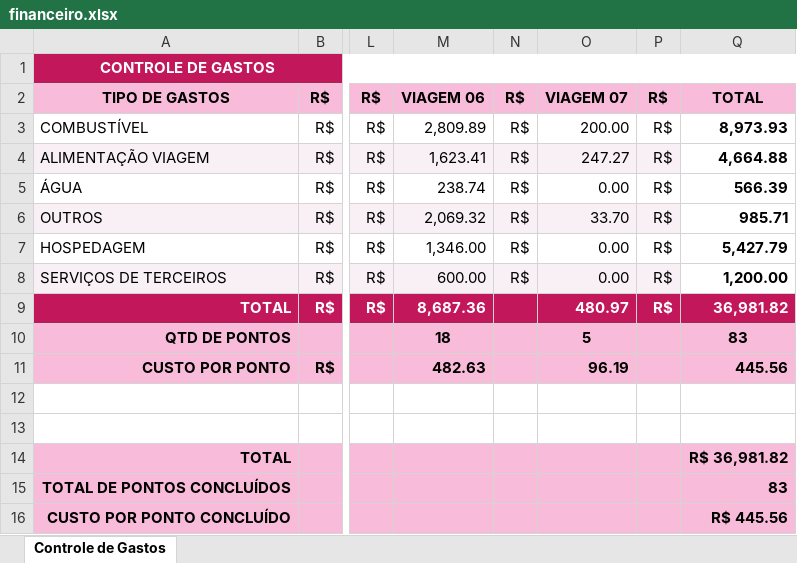
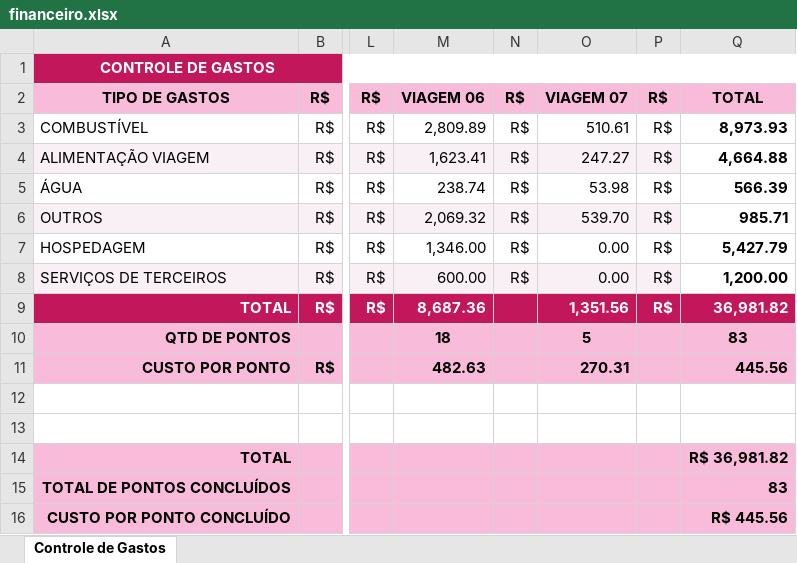
Before and after one commit to lleollopes-web/mapa-contagem, an Excel workbook: financeiro.xlsx, sheet Controle de Gastos, drawn as a sheet; only a part is shown, gaps mark what is left out; values as stored, in another font and other column widths than the file's, no borders; the diff names each change by its address in the sheet, - before the commit and + after, or states it on an @@ line.

Commit message:
Add files via upload

```diff
--- a/financeiro.xlsx (sheet Controle de Gastos)
+++ b/financeiro.xlsx (sheet Controle de Gastos)
-O3: 200.00
+O3: 510.61
-O5: 0.00
+O5: 53.98
-O6: 33.70
+O6: 539.70
-O9: 480.97
+O9: 1,351.56
-O11: 96.19
+O11: 270.31
```
